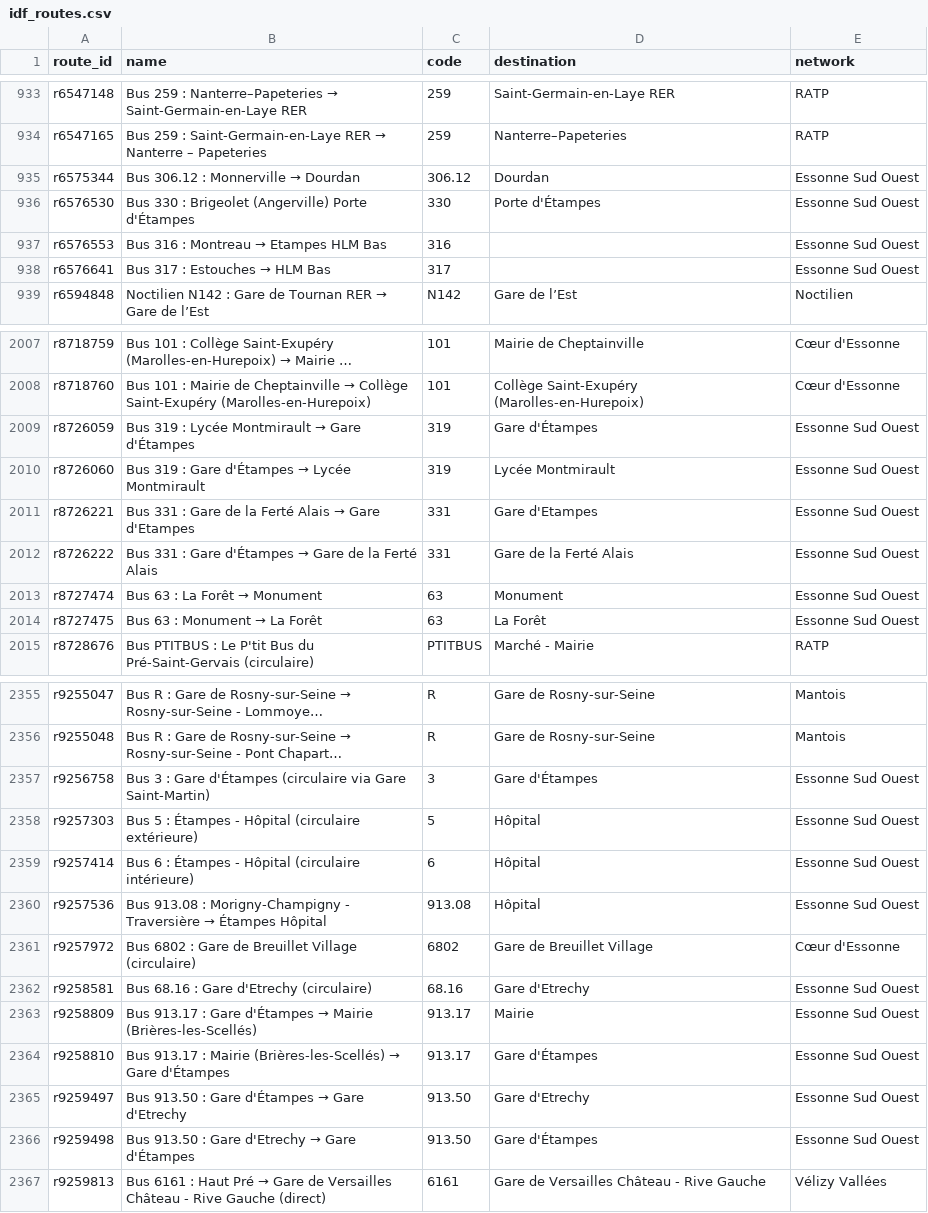
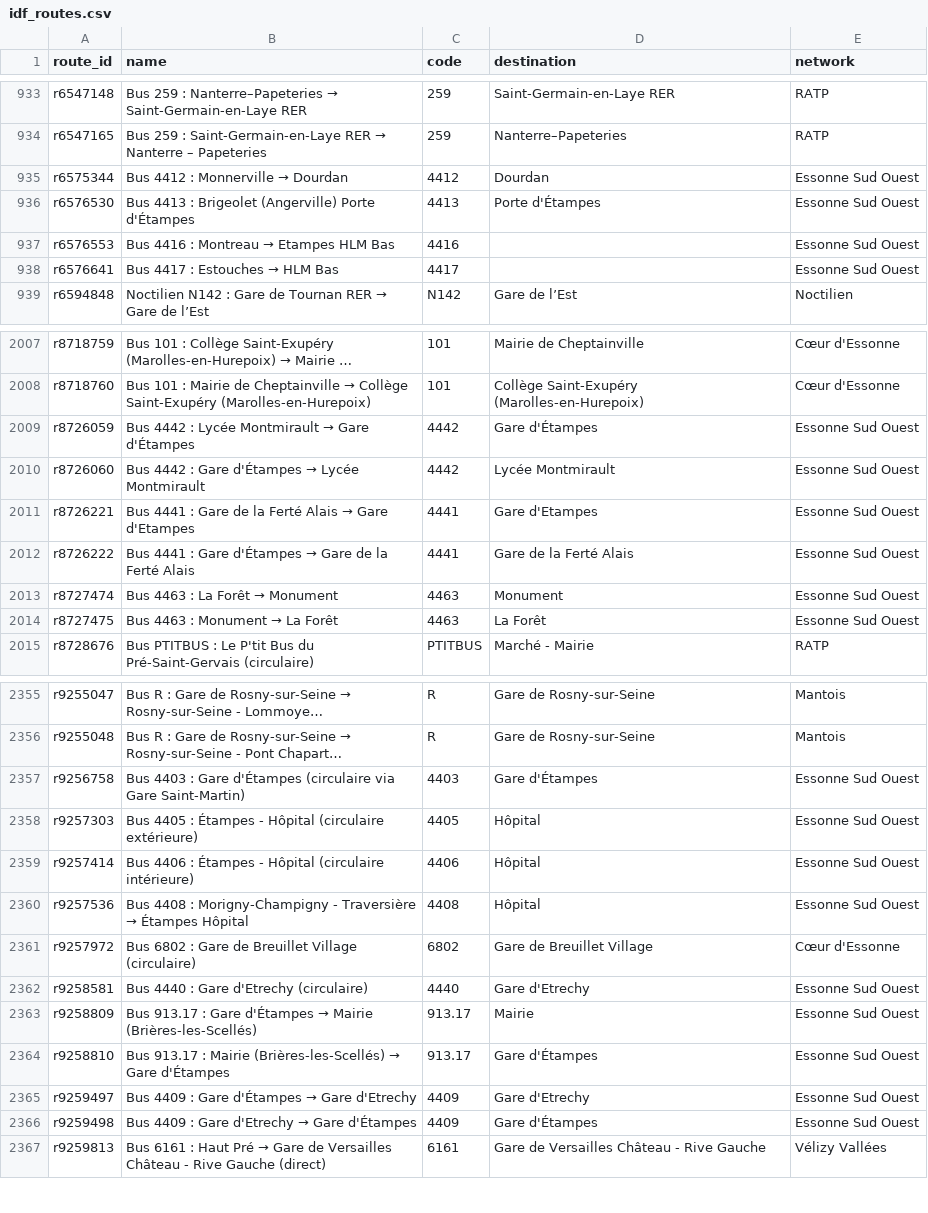
Before and after one commit to Jungle-Bus/ref-fr-STIF, a CSV file: data/idf_routes.csv, drawn as a sheet; only a part is shown, gaps mark what is left out; long unchanged cells end in …; the diff covers the shown part only; the diff names each change by its address in the sheet, - before the commit and + after, or states it on an @@ line.

```diff
--- a/data/idf_routes.csv
+++ b/data/idf_routes.csv
@@ B935 (name): Bus 306.12 : Monnerville → Dourdan → Bus 4412 : Monnerville → Dourdan @@
-C935 (code): 306.12
+C935 (code): 4412
-B936 (name): Bus 330 : Brigeolet…
+B936 (name): Bus 4413 : Brigeolet…
-C936 (code): 330
+C936 (code): 4413
@@ B937 (name): Bus 316 : Montreau → Etampes HLM Bas → Bus 4416 : Montreau → Etampes HLM Bas @@
-C937 (code): 316
+C937 (code): 4416
@@ B938 (name): Bus 317 : Estouches → HLM Bas → Bus 4417 : Estouches → HLM Bas @@
-C938 (code): 317
+C938 (code): 4417
@@ B2009 (name): Bus 319 : Lycée Montmirault → Gare d'Étampes → Bus 4442 : Lycée Montmirault → Gare d'Étampes @@
-C2009:C2010 (code): 319
+C2009:C2010 (code): 4442
@@ B2010 (name): Bus 319 : Gare d'Étampes → Lycée Montmirault → Bus 4442 : Gare d'Étampes → Lycée Montmirault @@
-B2011 (name): Bus 331 : Gare…
+B2011 (name): Bus 4441 : Gare…
-C2011:C2012 (code): 331
+C2011:C2012 (code): 4441
-B2012 (name): Bus 331 : Gare…
+B2012 (name): Bus 4441 : Gare…
@@ B2013 (name): Bus 63 : La Forêt → Monument → Bus 4463 : La Forêt → Monument @@
-C2013:C2014 (code): 63
+C2013:C2014 (code): 4463
@@ B2014 (name): Bus 63 : Monument → La Forêt → Bus 4463 : Monument → La Forêt @@
-B2357 (name): Bus 3 : Gare…
+B2357 (name): Bus 4403 : Gare…
-C2357 (code): 3
+C2357 (code): 4403
-B2358 (name): Bus 5 : Étampes…
+B2358 (name): Bus 4405 : Étampes…
-C2358 (code): 5
+C2358 (code): 4405
-B2359 (name): Bus 6 : Étampes…
+B2359 (name): Bus 4406 : Étampes…
-C2359 (code): 6
+C2359 (code): 4406
-B2360 (name): Bus 913.08 : Morigny-Champigny…
+B2360 (name): Bus 4408 : Morigny-Champigny…
-C2360 (code): 913.08
+C2360 (code): 4408
-B2362 (name): Bus 68.16 : Gare d'Etrechy (circulaire)
+B2362 (name): Bus 4440 : Gare d'Etrechy (circulaire)
-C2362 (code): 68.16
+C2362 (code): 4440
@@ B2365 (name): Bus 913.50 : Gare d'Étampes → Gare d'Etrechy → Bus 4409 : Gare d'Étampes → Gare d'Etrechy @@
-C2365:C2366 (code): 913.50
+C2365:C2366 (code): 4409
@@ B2366 (name): Bus 913.50 : Gare d'Etrechy → Gare d'Étampes → Bus 4409 : Gare d'Etrechy → Gare d'Étampes @@
```
Also changed, not shown: 74 edited cells elsewhere in this file, data/lignes.csv, data/merged_lines.csv, 5 other files.
